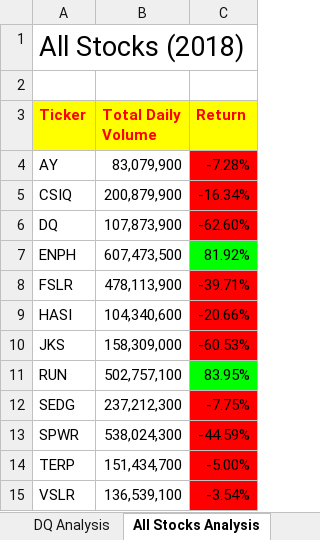
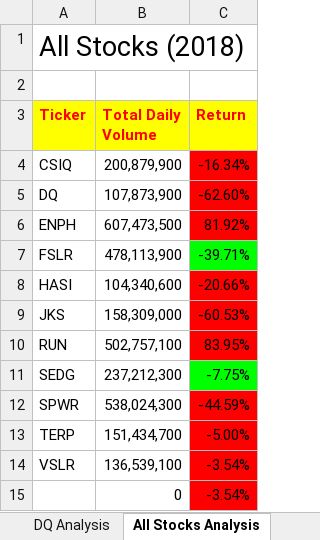
Before and after one commit to Pooja-boot-git/stocks-analysis, an Excel workbook: green_stocks.xlsm, sheet All Stocks Analysis, drawn as a sheet; values as stored, in another font and other column widths than the file's, no borders; charts and pictures not drawn; removed rows and columns are numbered as before the commit, all else as after; the diff names each change by its address in the sheet, - before the commit and + after, or states it on an @@ line.

Commit message:
Hardcoded values for tickers
ticker values are not going to change for previous years so hardcoding as acceptable.

```diff
--- a/green_stocks.xlsm (sheet All Stocks Analysis)
+++ b/green_stocks.xlsm (sheet All Stocks Analysis)
-row 4: AY | 83,079,900 | -7.28%
-C6 fill: #00FF00
+C6 fill: #FF0000
-C7 fill: #FF0000
+C7 fill: #00FF00
-C10 fill: #00FF00
+C10 fill: #FF0000
-C11 fill: #FF0000
+C11 fill: #00FF00
+row 15:  | 0 | -3.54%
```
Also changed, not shown: charts or pictures.
